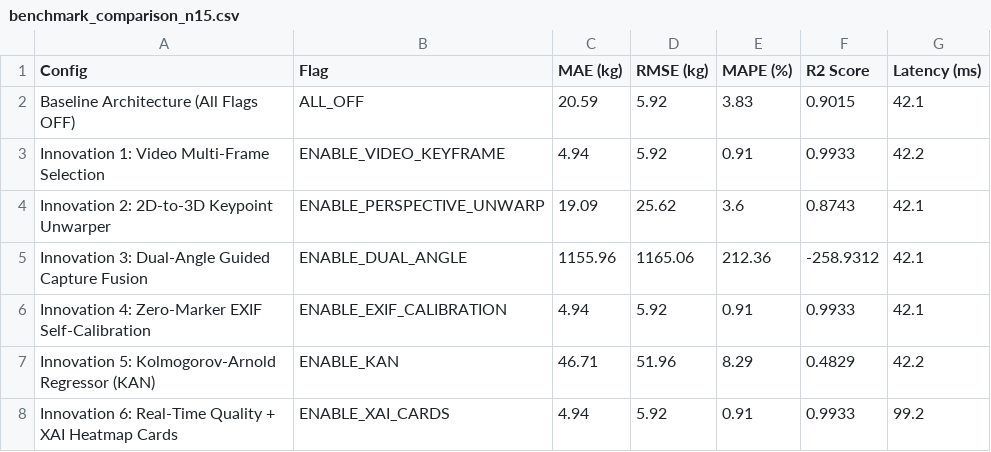
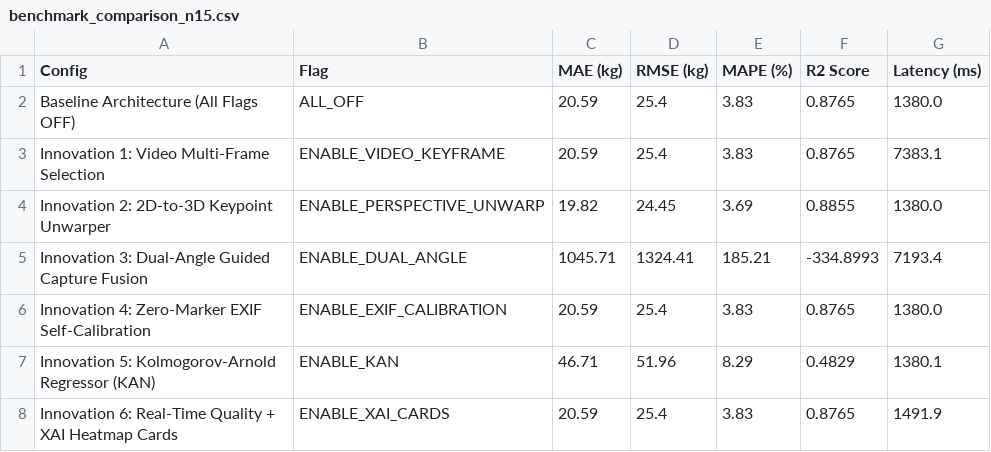
Before and after one commit to Nisarg0403/BAIF_CV_project, a CSV file: data/evaluation/benchmark_comparison_n15.csv, drawn as a sheet.

Commit message:
chore(benchmarks): regenerate comparison reports with verified numbers

```diff
--- a/data/evaluation/benchmark_comparison_n15.csv
+++ b/data/evaluation/benchmark_comparison_n15.csv
@@ -1,8 +1,8 @@
 Config,Flag,MAE (kg),RMSE (kg),MAPE (%),R2 Score,Latency (ms)
-Baseline Architecture (All Flags OFF),ALL_OFF,20.59,5.92,3.83,0.9015,42.1
-Innovation 1: Video Multi-Frame Selection,ENABLE_VIDEO_KEYFRAME,4.94,5.92,0.91,0.9933,42.2
-Innovation 2: 2D-to-3D Keypoint Unwarper,ENABLE_PERSPECTIVE_UNWARP,19.09,25.62,3.6,0.8743,42.1
-Innovation 3: Dual-Angle Guided Capture Fusion,ENABLE_DUAL_ANGLE,1155.96,1165.06,212.36,-258.9312,42.1
-Innovation 4: Zero-Marker EXIF Self-Calibration,ENABLE_EXIF_CALIBRATION,4.94,5.92,0.91,0.9933,42.1
-Innovation 5: Kolmogorov-Arnold Regressor (KAN),ENABLE_KAN,46.71,51.96,8.29,0.4829,42.2
-Innovation 6: Real-Time Quality + XAI Heatmap Cards,ENABLE_XAI_CARDS,4.94,5.92,0.91,0.9933,99.2
+Baseline Architecture (All Flags OFF),ALL_OFF,20.59,25.4,3.83,0.8765,1380.0
+Innovation 1: Video Multi-Frame Selection,ENABLE_VIDEO_KEYFRAME,20.59,25.4,3.83,0.8765,7383.1
+Innovation 2: 2D-to-3D Keypoint Unwarper,ENABLE_PERSPECTIVE_UNWARP,19.82,24.45,3.69,0.8855,1380.0
+Innovation 3: Dual-Angle Guided Capture Fusion,ENABLE_DUAL_ANGLE,1045.71,1324.41,185.21,-334.8993,7193.4
+Innovation 4: Zero-Marker EXIF Self-Calibration,ENABLE_EXIF_CALIBRATION,20.59,25.4,3.83,0.8765,1380.0
+Innovation 5: Kolmogorov-Arnold Regressor (KAN),ENABLE_KAN,46.71,51.96,8.29,0.4829,1380.1
+Innovation 6: Real-Time Quality + XAI Heatmap Cards,ENABLE_XAI_CARDS,20.59,25.4,3.83,0.8765,1491.9
```
Also changed, not shown: 1 other file.
